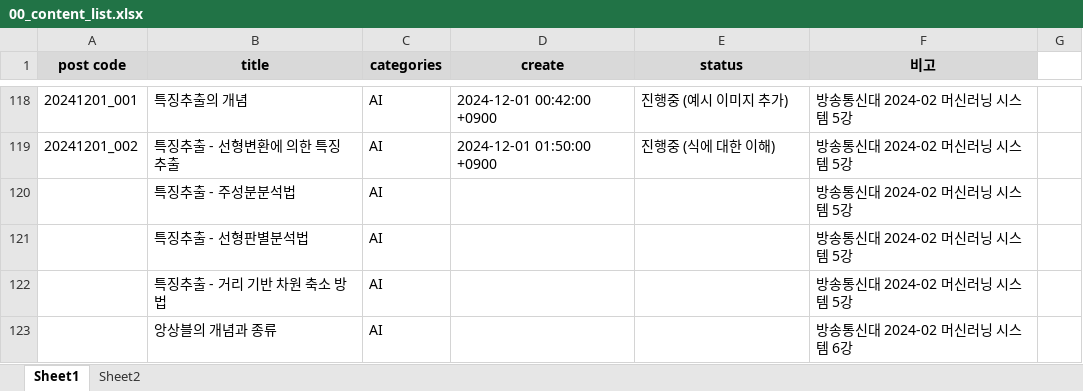
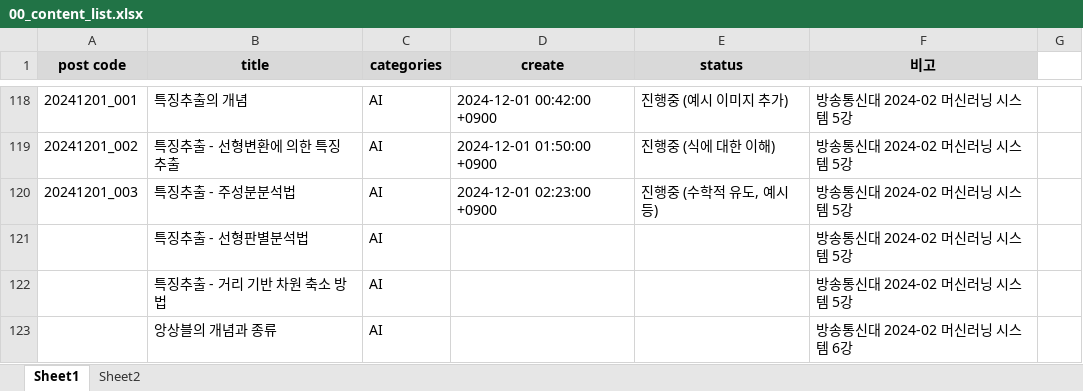
Before and after one commit to whdrns2013/whdrns2013.github.io, an Excel workbook: assets/xlsx/00_content_list.xlsx, sheet Sheet1, drawn as a sheet; only a part is shown, gaps mark what is left out; values as stored, in another font and other column widths than the file's, no borders; the diff names each change by its address in the sheet, - before the commit and + after, or states it on an @@ line.

```diff
--- a/assets/xlsx/00_content_list.xlsx (sheet Sheet1)
+++ b/assets/xlsx/00_content_list.xlsx (sheet Sheet1)
-A120 (post code): (empty)
+A120 (post code): 20241201_003
-D120 (create): (empty)
+D120 (create): 2024-12-01 02:23:00 +0900
-E120 (status): (empty)
+E120 (status): 진행중 (수학적 유도, 예시 등)
```
Also changed, not shown: 10 other files.
